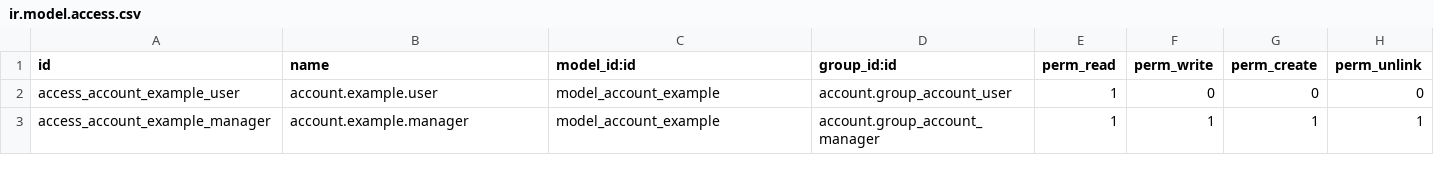
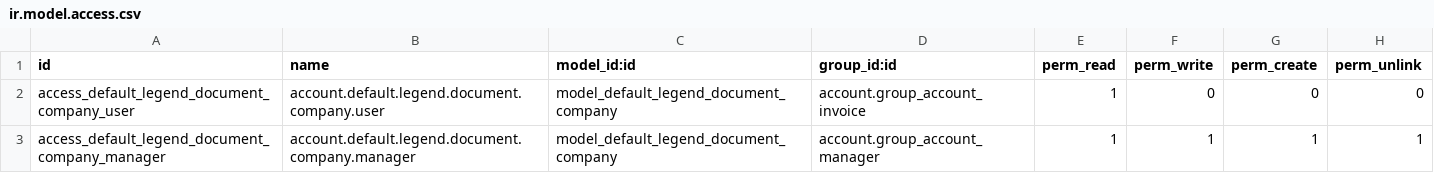
Before and after one commit to calyx-servicios/argentina-reporting, a CSV file: l10n_ar_aeroo_einvoice_legend/security/ir.model.access.csv, drawn as a sheet.

Commit message:
[ADD][l10n_ar_aeroo_einvoice_legend] Add security rules
  Incidence nbr./s.: ODOO-1137.

  - Add security rules in model 'default.legend.document.company'

```diff
--- a/l10n_ar_aeroo_einvoice_legend/security/ir.model.access.csv
+++ b/l10n_ar_aeroo_einvoice_legend/security/ir.model.access.csv
@@ -1,3 +1,3 @@
 id,name,model_id:id,group_id:id,perm_read,perm_write,perm_create,perm_unlink
-access_account_example_user,account.example.user,model_account_example,account.group_account_user,1,0,0,0
-access_account_example_manager,account.example.manager,model_account_example,account.group_account_manager,1,1,1,1
+access_default_legend_document_company_user,account.default.legend.document.company.user,model_default_legend_document_company,account.group_account_invoice,1,0,0,0
+access_default_legend_document_company_manager,account.default.legend.document.company.manager,model_default_legend_document_company,account.group_account_manager,1,1,1,1
```
Also changed, not shown: 2 other files.
